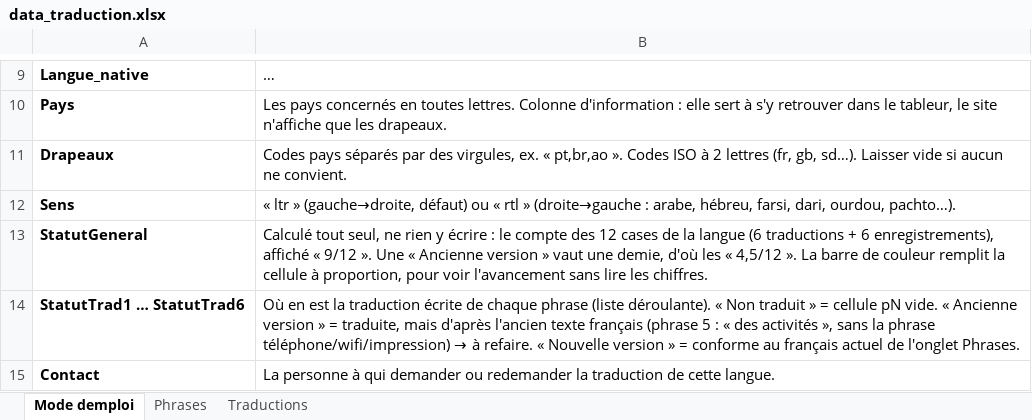
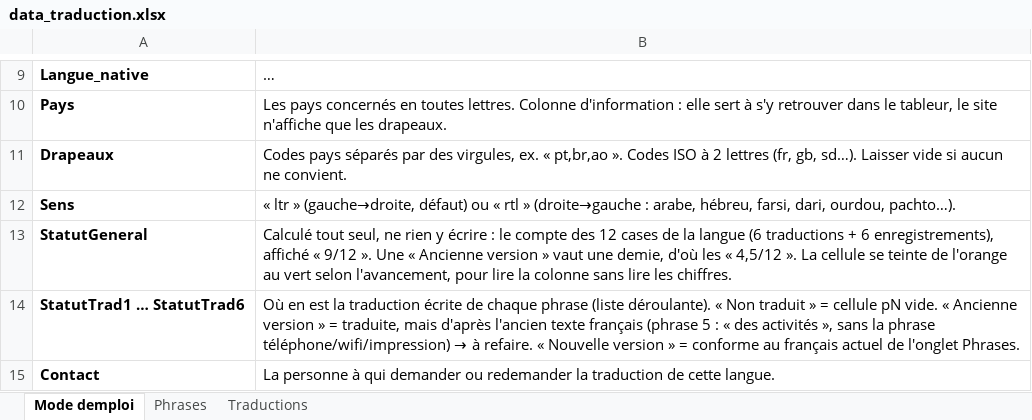
Before and after one commit to oasis-crf/oasis-crf.github.io, an Excel workbook: data_traduction.xlsx, sheet Mode demploi, drawn as a sheet; only a part is shown, gaps mark what is left out; long unchanged cells end in …; values as stored, in another font and other column widths than the file's, no borders; the diff names each change by its address in the sheet, - before the commit and + after, or states it on an @@ line.

```diff
--- a/data_traduction.xlsx (sheet Mode demploi)
+++ b/data_traduction.xlsx (sheet Mode demploi)
-B13: …». La barre de couleur remplit la cellule à proportion, pour voir l'avancement sans lire…
+B13: …». La cellule se teinte de l'orange au vert selon l'avancement, pour lire la colonne sans lire…
```
Also changed, not shown: 1 other file.
